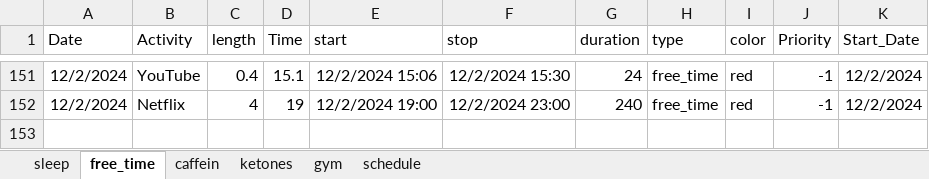
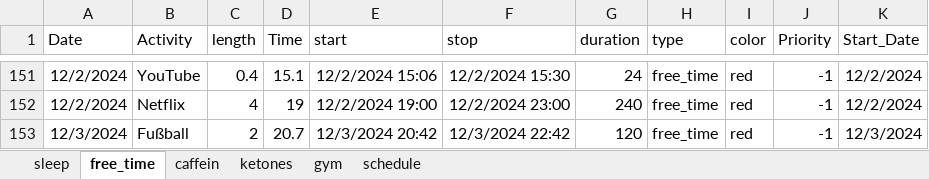
Before and after one commit to chris-kremer/dashapp, an Excel workbook: Data_10.04.24.xlsx, sheet free_time, drawn as a sheet; only a part is shown, gaps mark what is left out; values as stored, in another font and other column widths than the file's, no borders; the diff names each change by its address in the sheet, - before the commit and + after, or states it on an @@ line.

Commit message:
Automated update for Excel file

```diff
--- a/Data_10.04.24.xlsx (sheet free_time)
+++ b/Data_10.04.24.xlsx (sheet free_time)
+row 153: 12/3/2024 | Fußball | 2 | 20.7 | 12/3/2024 20:42 | 12/3/2024 22:42 | 120 | free_time | red | -1 | 12/3/2024
```
